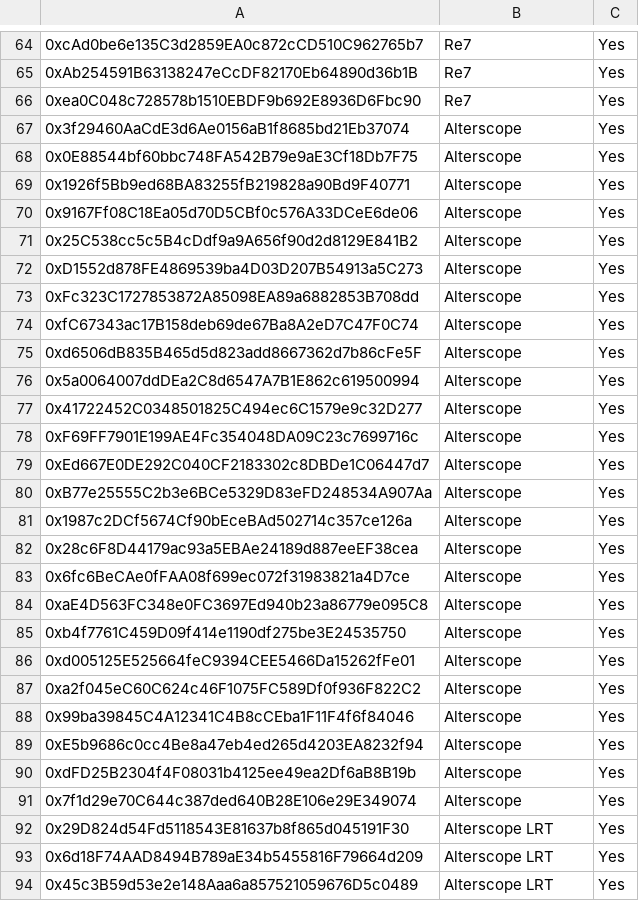
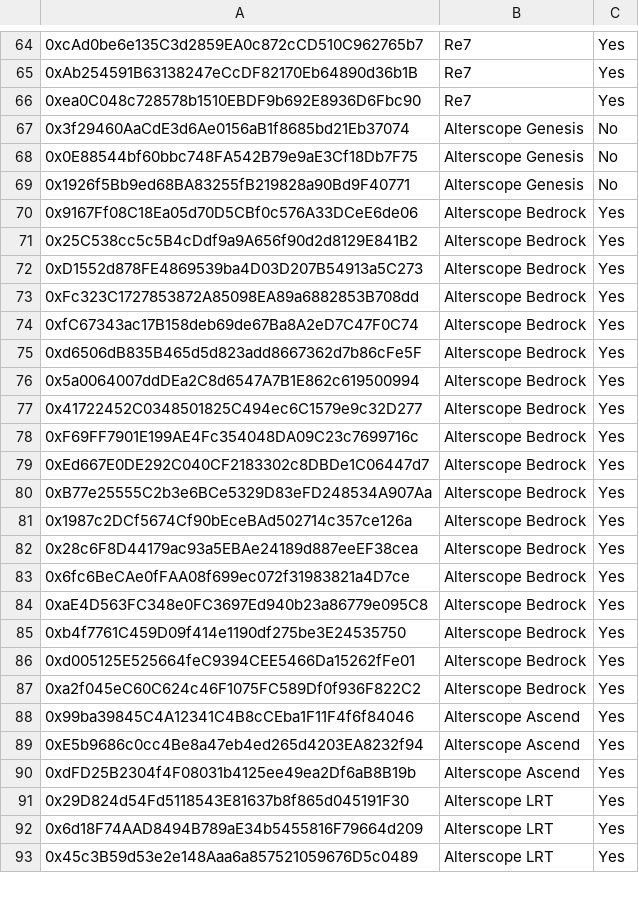
Before and after one commit to euler-xyz/evk-periphery, a CSV file: script/production/mainnet/governedPerspectiveVaults/GovernedPerspectiveVaults.csv, drawn as a sheet; only a part is shown, gaps mark what is left out; removed rows and columns are numbered as before the commit, all else as after; the diff covers the shown part only; the diff names each change by its address in the sheet, - before the commit and + after, or states it on an @@ line.

Commit message:
feat: remove vaults from the whitelist

```diff
--- a/script/production/mainnet/governedPerspectiveVaults/GovernedPerspectiveVaults.csv
+++ b/script/production/mainnet/governedPerspectiveVaults/GovernedPerspectiveVaults.csv
-B67:B69: Alterscope
+B67:B69: Alterscope Genesis
-C67:C69: Yes
+C67:C69: No
-B70:B87: Alterscope
+B70:B87: Alterscope Bedrock
-B88:B90: Alterscope
+B88:B90: Alterscope Ascend
-row 91: 0x7f1d29e70C644c387ded640B28E106e29E349074 | Alterscope | Yes
```
Also changed, not shown: 1 added row and 47 edited cells elsewhere in this file.
